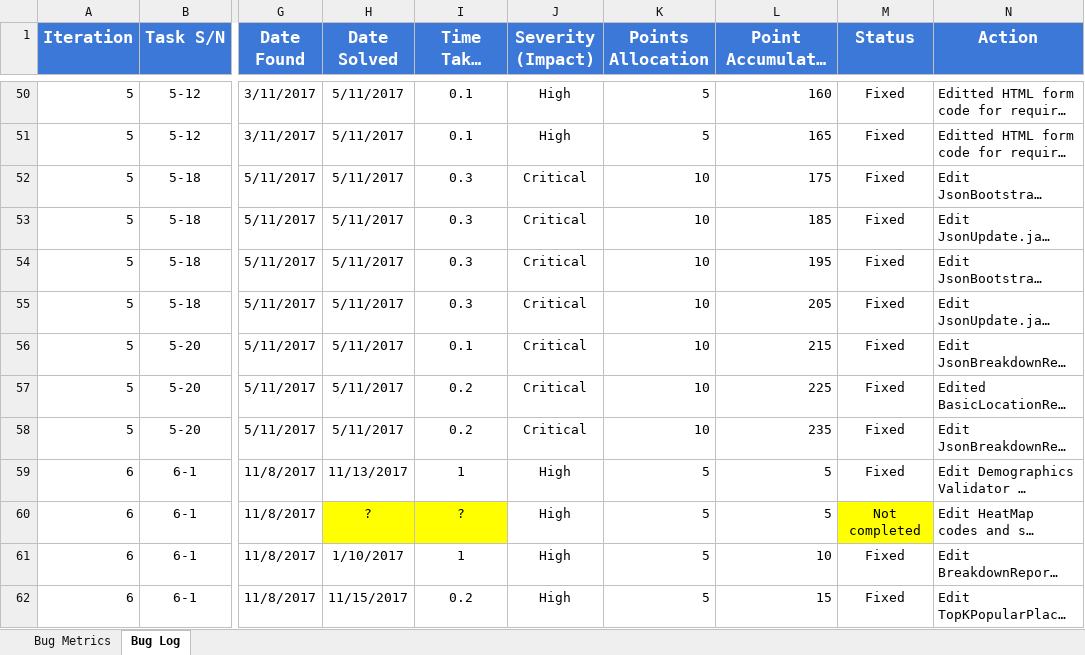
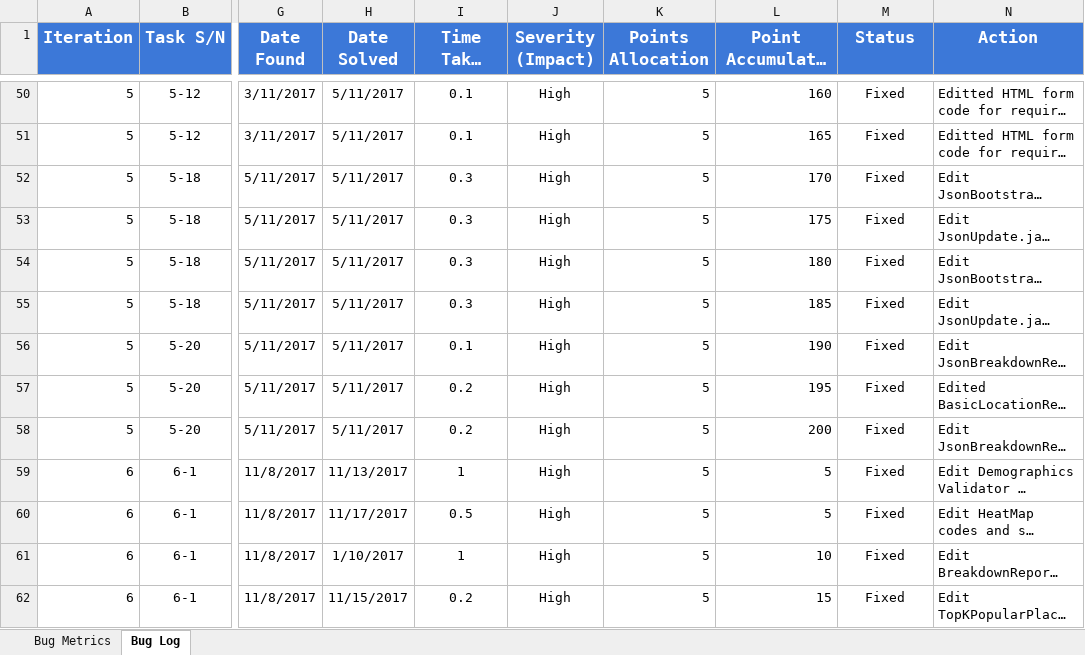
Before and after one commit to shreyasparbat/Location-Analytics-Project, an Excel workbook: metrics/bm.xlsx, sheet Bug Log, drawn as a sheet; only a part is shown, gaps mark what is left out; long unchanged cells end in …; values as stored, in another font and other column widths than the file's, no borders; the diff names each change by its address in the sheet, - before the commit and + after, or states it on an @@ line.

Commit message:
Updated bug metrics/bm.xlsx

```diff
--- a/metrics/bm.xlsx (sheet Bug Log)
+++ b/metrics/bm.xlsx (sheet Bug Log)
-J52:J58 (Severity (Impact)): Critical
+J52:J58 (Severity (Impact)): High
-K52:K58 (Points Allocation): 10
+K52:K58 (Points Allocation): 5
-L52 (Point Accumulated Per Iteration): 175
+L52 (Point Accumulated Per Iteration): 170
-L53 (Point Accumulated Per Iteration): 185
+L53 (Point Accumulated Per Iteration): 175
-L54 (Point Accumulated Per Iteration): 195
+L54 (Point Accumulated Per Iteration): 180
-L55 (Point Accumulated Per Iteration): 205
+L55 (Point Accumulated Per Iteration): 185
-L56 (Point Accumulated Per Iteration): 215
+L56 (Point Accumulated Per Iteration): 190
-L57 (Point Accumulated Per Iteration): 225
+L57 (Point Accumulated Per Iteration): 195
-L58 (Point Accumulated Per Iteration): 235
+L58 (Point Accumulated Per Iteration): 200
-H60 (Date Solved): ?
+H60 (Date Solved): 11/17/2017
-H60:I60 fill: #FFFF00
+H60:I60 fill: none
-I60 (Time Taken (hr)): ?
+I60 (Time Taken (hr)): 0.5
-M60 (Status): Not completed
+M60 (Status): Fixed
-M60 fill: #FFFF00
+M60 fill: none
```
Also changed, not shown: sheet Bug Metrics.
